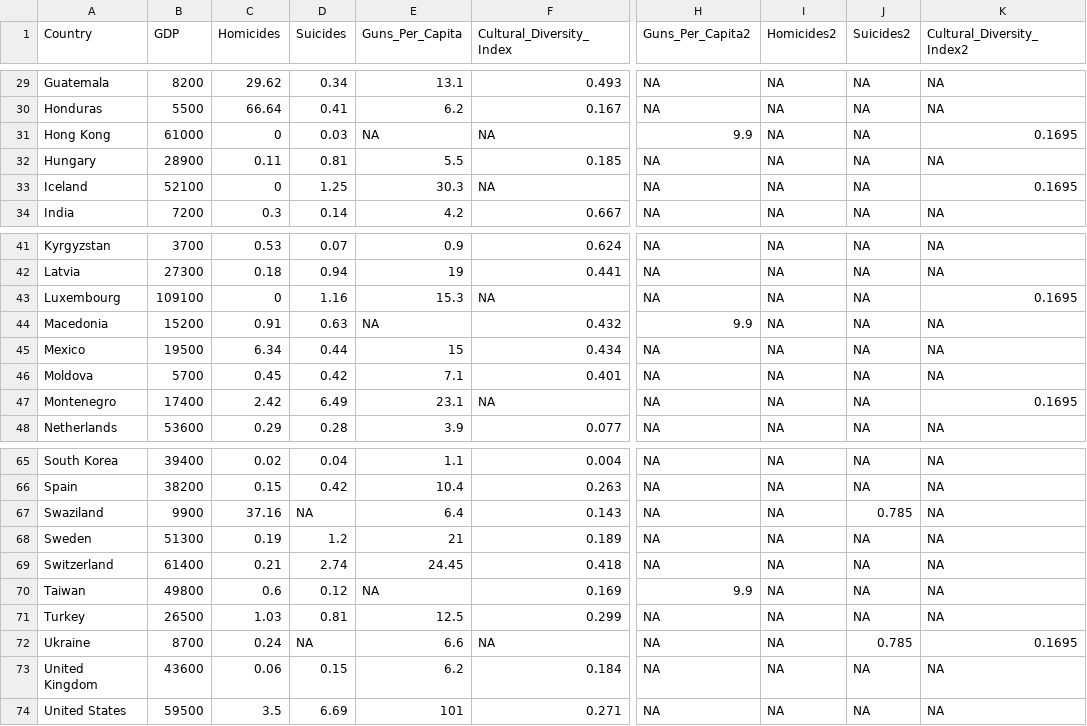
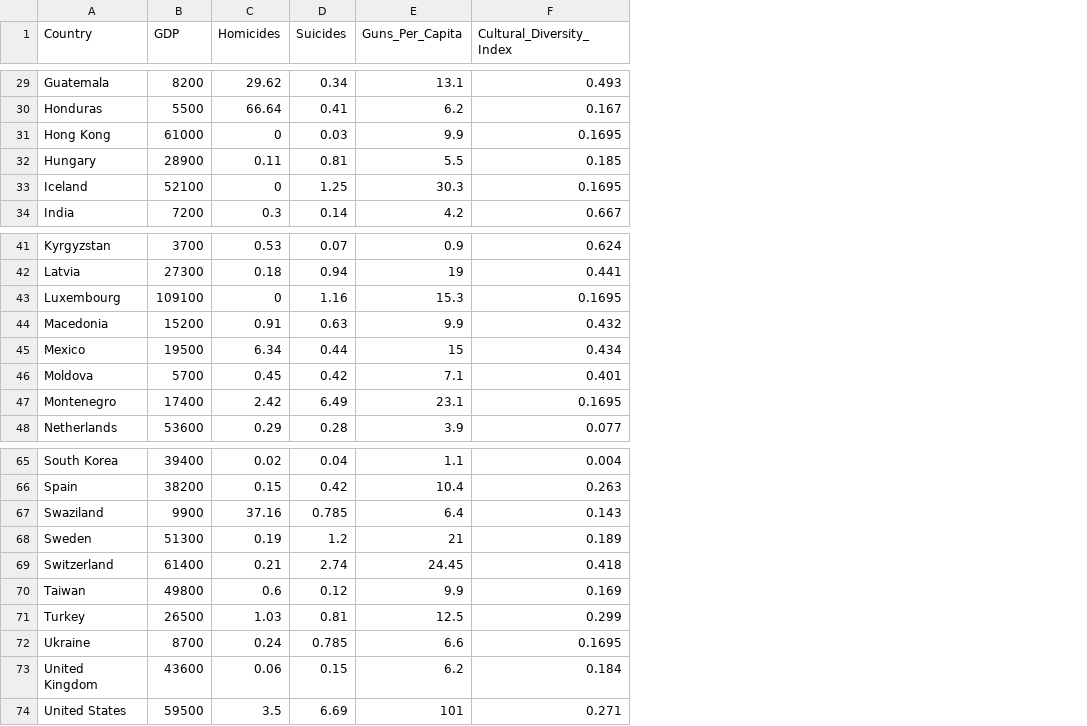
Before and after one commit to kjprice/SMU-Vizualization, a CSV file: midterm/data/GunViolenceClean.csv, drawn as a sheet; only a part is shown, gaps mark what is left out; the diff covers the shown part only; the diff names each change by its address in the sheet, - before the commit and + after, or states it on an @@ line.

```diff
--- a/midterm/data/GunViolenceClean.csv
+++ b/midterm/data/GunViolenceClean.csv
-column H (Guns_Per_Capita2), rows 29-34: NA | NA | 9.9 | NA | NA | NA; rows 41-48: NA | NA | NA | 9.9 | NA | NA | NA | NA; rows 65-74: NA | NA | NA | NA | NA | 9.9 | NA | NA | NA | NA
-column I (Homicides2), rows 29-34: all NA; rows 41-48: all NA; rows 65-74: all NA
-column J (Suicides2), rows 29-34: all NA; rows 41-48: all NA; rows 65-74: NA | NA | 0.785 | NA | NA | NA | NA | 0.785 | NA | NA
-column K (Cultural_Diversity_Index2), rows 29-34: NA | NA | 0.1695 | NA | 0.1695 | NA; rows 41-48: NA | NA | 0.1695 | NA | NA | NA | 0.1695 | NA; rows 65-74: NA | NA | NA | NA | NA | NA | NA | 0.1695 | NA | NA
-E31 (Guns_Per_Capita): NA
+E31 (Guns_Per_Capita): 9.9
-F31 (Cultural_Diversity_Index): NA
+F31 (Cultural_Diversity_Index): 0.1695
-F33 (Cultural_Diversity_Index): NA
+F33 (Cultural_Diversity_Index): 0.1695
-F43 (Cultural_Diversity_Index): NA
+F43 (Cultural_Diversity_Index): 0.1695
-E44 (Guns_Per_Capita): NA
+E44 (Guns_Per_Capita): 9.9
-F47 (Cultural_Diversity_Index): NA
+F47 (Cultural_Diversity_Index): 0.1695
-D67 (Suicides): NA
+D67 (Suicides): 0.785
-E70 (Guns_Per_Capita): NA
+E70 (Guns_Per_Capita): 9.9
-D72 (Suicides): NA
+D72 (Suicides): 0.785
-F72 (Cultural_Diversity_Index): NA
+F72 (Cultural_Diversity_Index): 0.1695
```
Also changed, not shown: 10 edited cells elsewhere in this file, 1 other file.
